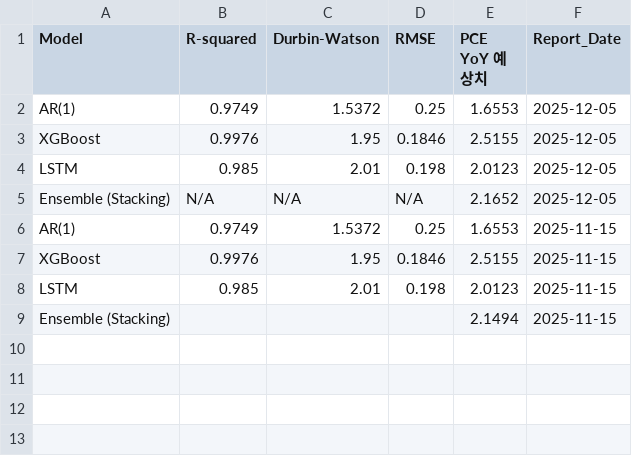
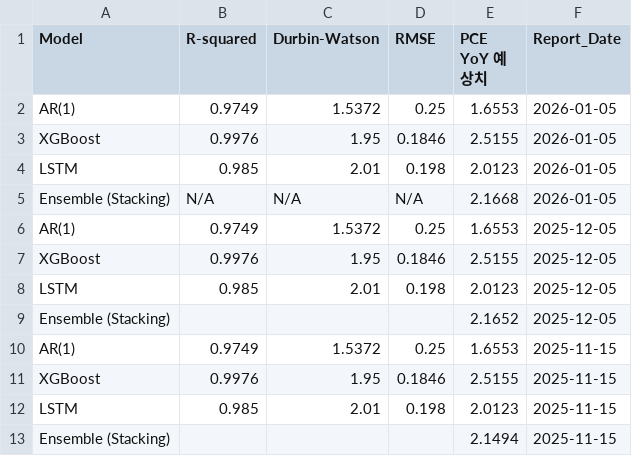
Before and after one commit to leocontime/pce-reports-website, a CSV file: metrics_history.csv, drawn as a sheet.

```diff
--- a/metrics_history.csv
+++ b/metrics_history.csv
@@ -1,2 +1,6 @@
 Model,R-squared,Durbin-Watson,RMSE,PCE YoY 예상치,Report_Date
+AR(1),0.9749,1.5372,0.25,1.6553,2026-01-05
+XGBoost,0.9976,1.95,0.1846,2.5155,2026-01-05
+LSTM,0.985,2.01,0.198,2.0123,2026-01-05
+Ensemble (Stacking),N/A,N/A,N/A,2.1668,2026-01-05
 AR(1),0.9749,1.5372,0.25,1.6553,2025-12-05
@@ -4,3 +8,3 @@ XGBoost,0.9976,1.95,0.1846,2.5155,2025-12-05
 LSTM,0.985,2.01,0.198,2.0123,2025-12-05
-Ensemble (Stacking),N/A,N/A,N/A,2.1652,2025-12-05
+Ensemble (Stacking),,,,2.1652,2025-12-05
 AR(1),0.9749,1.5372,0.25,1.6553,2025-11-15
```
Also changed, not shown: accuracy_history.csv, pce_forecast_history.csv, 16 other files.
